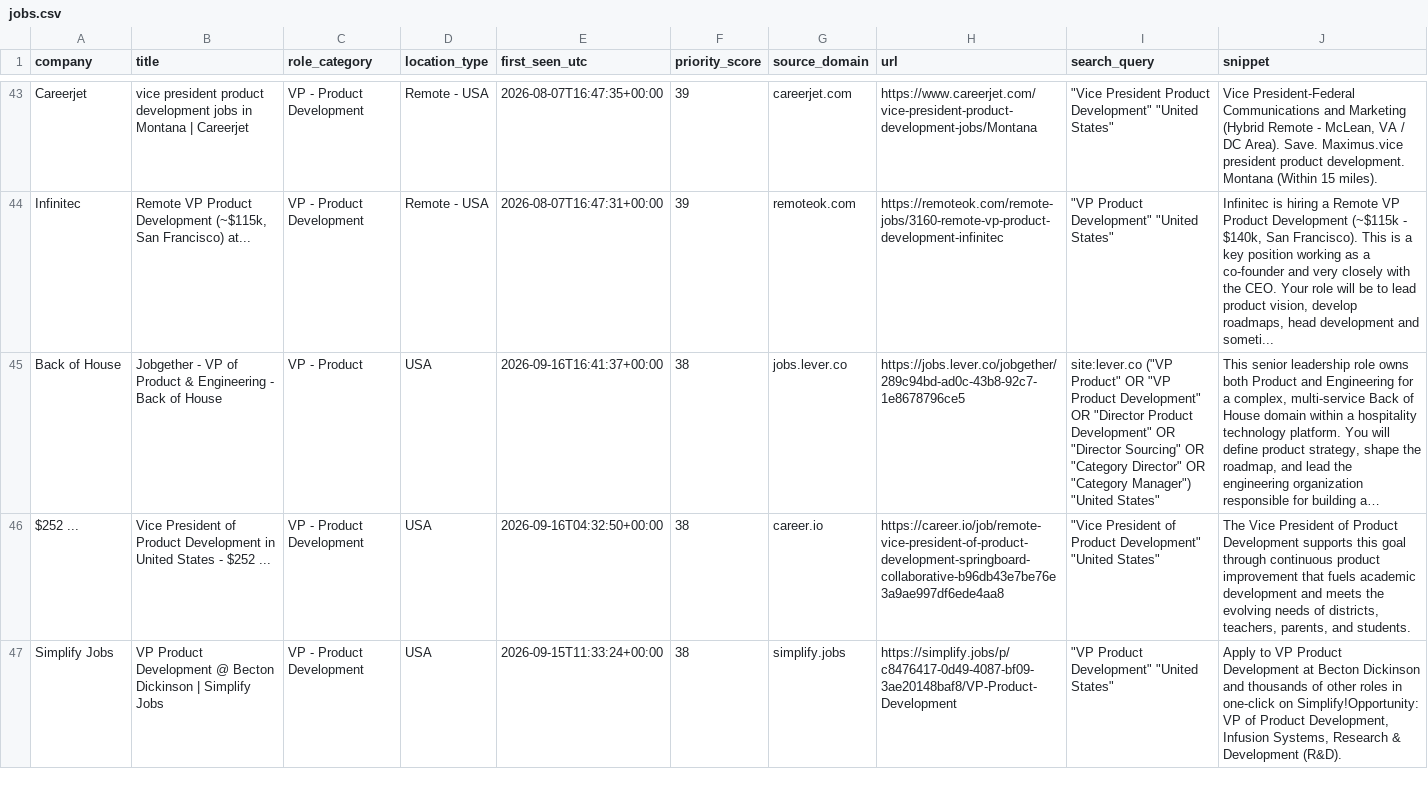
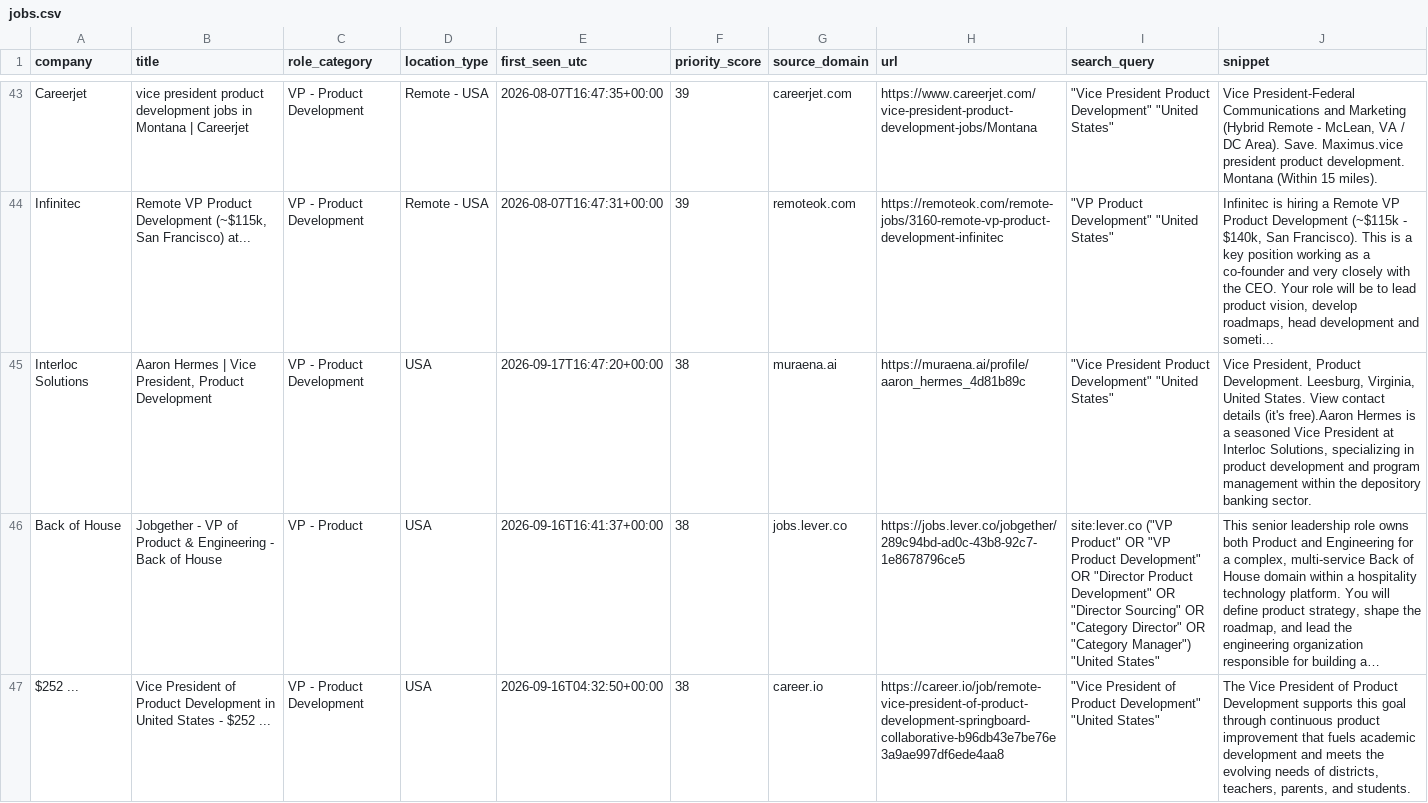
Before and after one commit to nycitydrew-collab/product-leadership-job-finder, a CSV file: jobs.csv, drawn as a sheet; only a part is shown, gaps mark what is left out; the shorter side is filled out with more unchanged rows; long unchanged cells end in …; the diff covers the shown part only; the diff names each change by its address in the sheet, - before the commit and + after, or states it on an @@ line.

```diff
--- a/jobs.csv
+++ b/jobs.csv
+row 45: Interloc Solutions | Aaron Hermes | Vice President, Product Development | VP - Product Development | USA | 2026-09-17T16:47:20+00:00 | 38 | muraena.ai | https://muraena.ai/profile/aaron_hermes_4d81b89c | "Vice President Product Development" "United States" | Vice President, Product Development. Leesburg, Virginia, United States. View contact details (it's free).Aaron Hermes is a seasoned Vice President at Interloc Solutions, specializing in product development and program management within the depository banking sector.
```
Also changed, not shown: 7 added rows elsewhere in this file.
